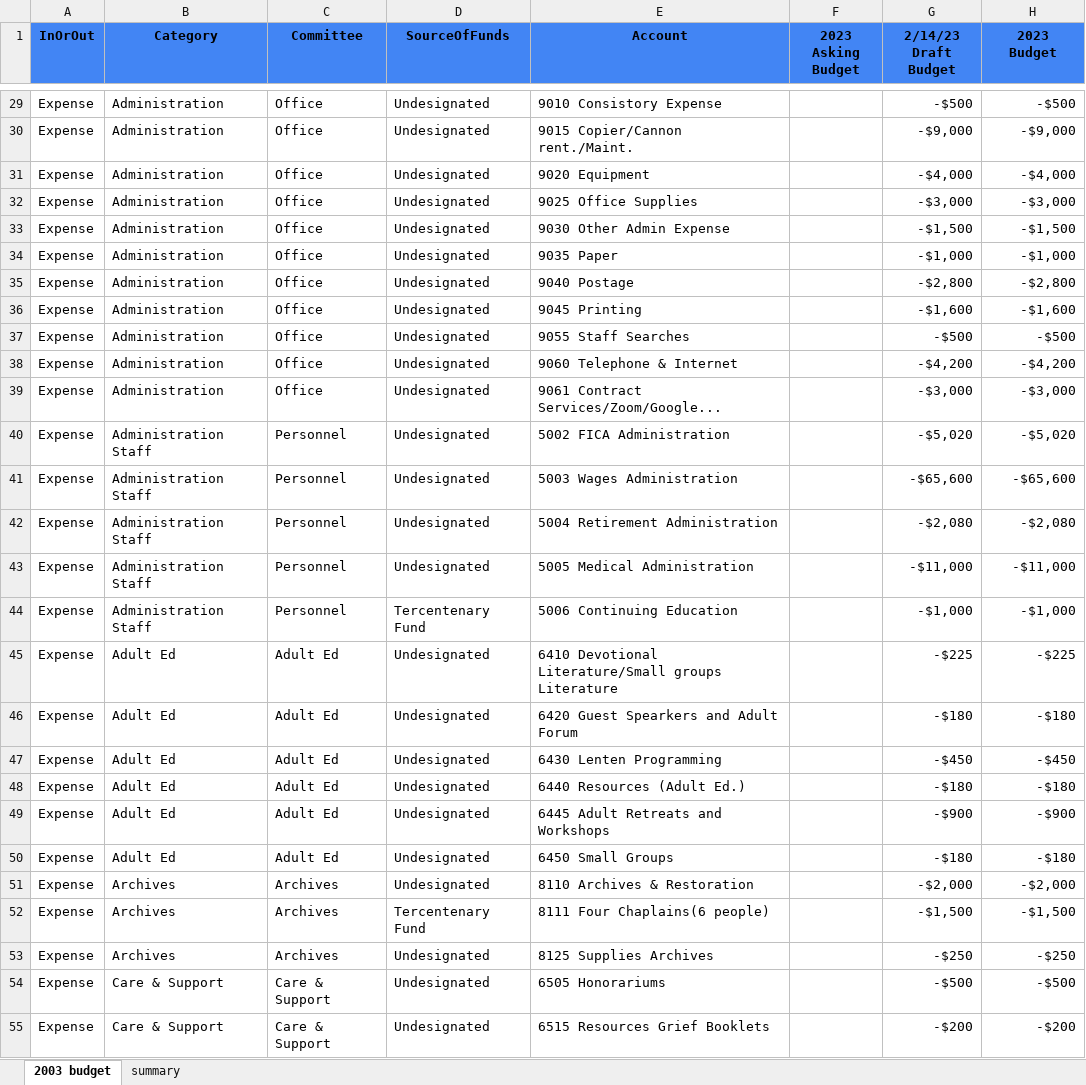
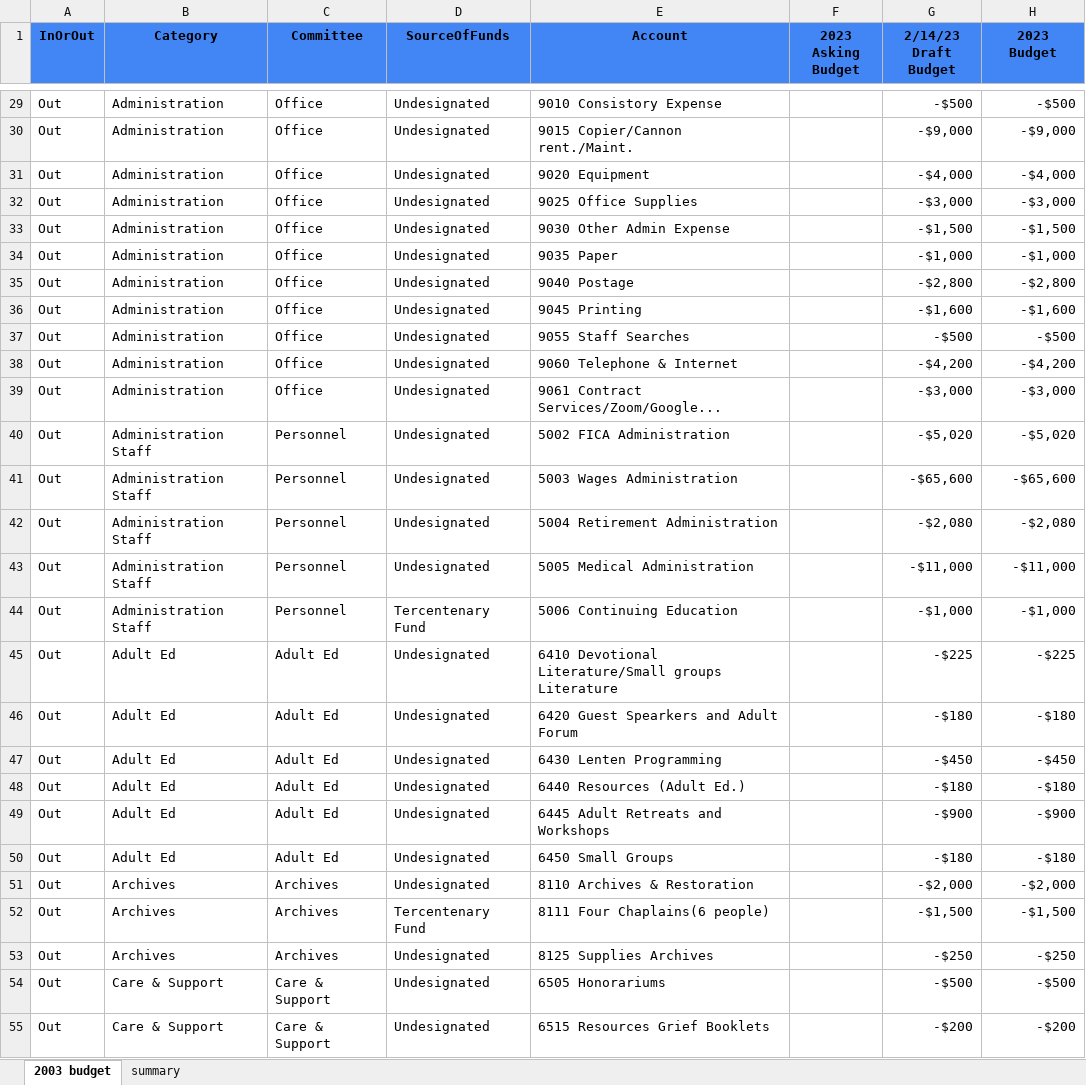
Before and after one commit to dhjelmar/budget, an Excel workbook: budget_2023.xlsx, sheet 2003 budget, drawn as a sheet; only a part is shown, gaps mark what is left out; values as stored, in another font and other column widths than the file's, no borders; conditional formats not drawn; the diff covers the shown part only; the diff names each change by its address in the sheet, - before the commit and + after, or states it on an @@ line.

```diff
--- a/budget_2023.xlsx (sheet 2003 budget)
+++ b/budget_2023.xlsx (sheet 2003 budget)
-A29:A55 (InOrOut): Expense
+A29:A55 (InOrOut): Out
```
Also changed, not shown: 176 edited cells elsewhere in this sheet.
